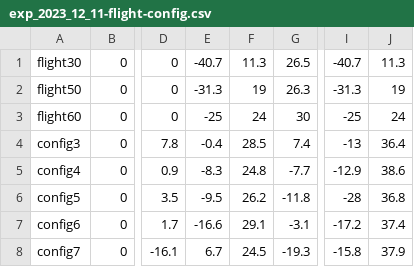
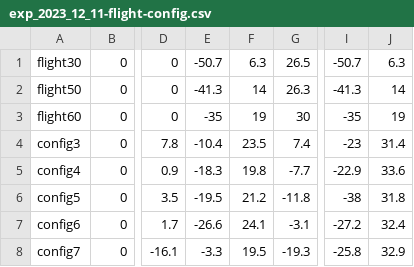
Before and after one commit to ami-iit/element_cfd-simulation, a CSV file: wind-tunnel/pressure-analysis/src/iRonCub-Mk3/localConfigurations/exp_2023_12_11-flight-config.csv, drawn as a sheet; only a part is shown, gaps mark what is left out; the diff covers the shown part only; the diff names each change by its address in the sheet, - before the commit and + after, or states it on an @@ line.

```diff
--- a/wind-tunnel/pressure-analysis/src/iRonCub-Mk3/localConfigurations/exp_2023_12_11-flight-config.csv
+++ b/wind-tunnel/pressure-analysis/src/iRonCub-Mk3/localConfigurations/exp_2023_12_11-flight-config.csv
-E1: -40.7
+E1: -50.7
-F1: 11.3
+F1: 6.3
-I1: -40.7
+I1: -50.7
-J1: 11.3
+J1: 6.3
-E2: -31.3
+E2: -41.3
-F2: 19
+F2: 14
-I2: -31.3
+I2: -41.3
-J2: 19
+J2: 14
-E3: -25
+E3: -35
-F3: 24
+F3: 19
-I3: -25
+I3: -35
-J3: 24
+J3: 19
-E4: -0.4
+E4: -10.4
-F4: 28.5
+F4: 23.5
-I4: -13
+I4: -23
-J4: 36.4
+J4: 31.4
-E5: -8.3
+E5: -18.3
-F5: 24.8
+F5: 19.8
-I5: -12.9
+I5: -22.9
-J5: 38.6
+J5: 33.6
-E6: -9.5
+E6: -19.5
-F6: 26.2
+F6: 21.2
-I6: -28
+I6: -38
-J6: 36.8
+J6: 31.8
-E7: -16.6
+E7: -26.6
-F7: 29.1
+F7: 24.1
-I7: -17.2
+I7: -27.2
-J7: 37.4
+J7: 32.4
-E8: 6.7
+E8: -3.3
-F8: 24.5
+F8: 19.5
-I8: -15.8
+I8: -25.8
-J8: 37.9
+J8: 32.9
```
Also changed, not shown: 80 edited cells elsewhere in this file, wind-tunnel/pressure-analysis/src/iRonCub-Mk3/localConfigurations/exp_2023_12_11-hovering-config.csv.
